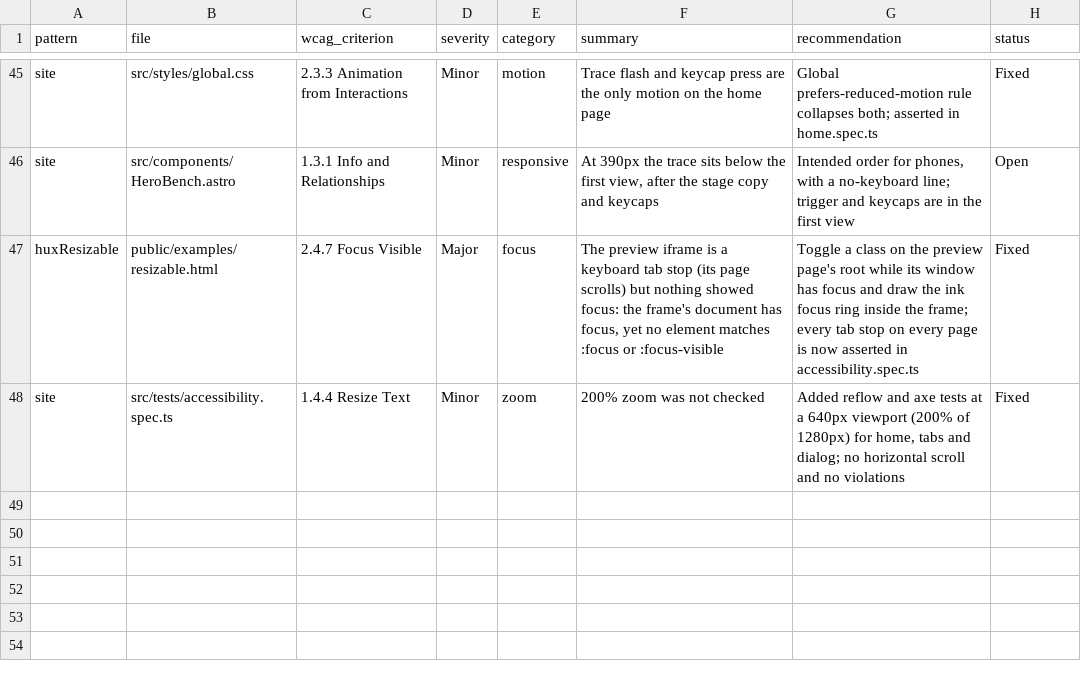
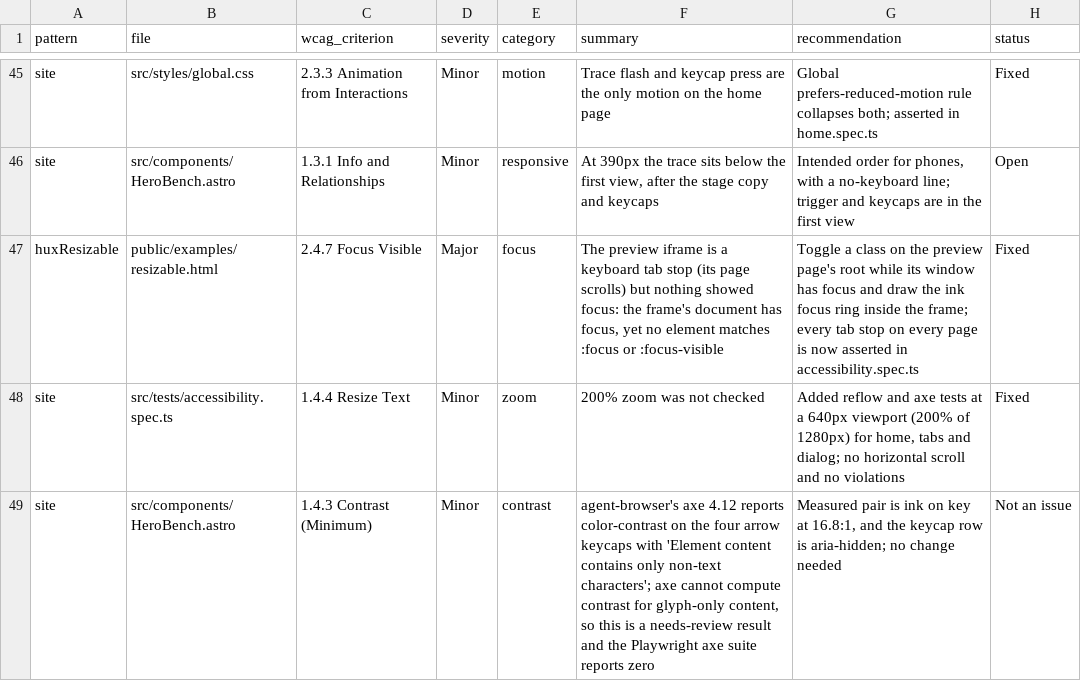
Before and after one commit to markmead/hyperux, a CSV file: A11Y-FINDINGS.CSV, drawn as a sheet; only a part is shown, gaps mark what is left out; the diff names each change by its address in the sheet, - before the commit and + after, or states it on an @@ line.

```diff
--- a/A11Y-FINDINGS.CSV
+++ b/A11Y-FINDINGS.CSV
+row 49: site | src/components/HeroBench.astro | 1.4.3 Contrast (Minimum) | Minor | contrast | agent-browser's axe 4.12 reports color-contrast on the four arrow keycaps with 'Element content contains only non-text characters'; axe cannot compute contrast for glyph-only content, so this is a needs-review result and the Playwright axe suite reports zero | Measured pair is ink on key at 16.8:1, and the keycap row is aria-hidden; no change needed | Not an issue
```
